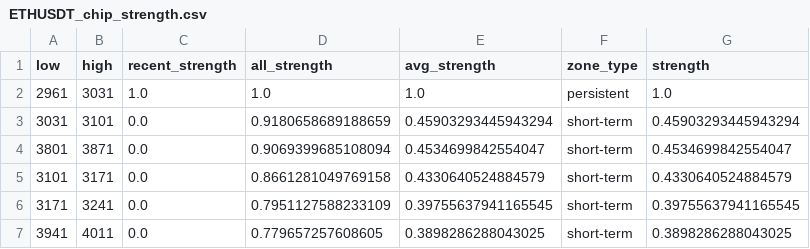
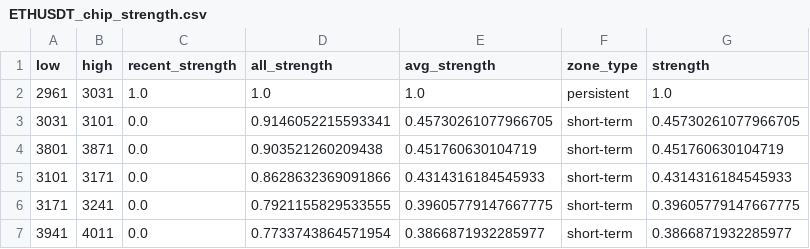
Before and after one commit to CMUJIN/crypto_csi_toolkit, a CSV file: docs/ETHUSDT_chip_strength.csv, drawn as a sheet.

```diff
--- a/docs/ETHUSDT_chip_strength.csv
+++ b/docs/ETHUSDT_chip_strength.csv
@@ -2,6 +2,6 @@ low,high,recent_strength,all_strength,avg_strength,zone_type,strength
 2961,3031,1.0,1.0,1.0,persistent,1.0
-3031,3101,0.0,0.9180658689188659,0.45903293445943294,short-term,0.45903293445943294
-3801,3871,0.0,0.9069399685108094,0.4534699842554047,short-term,0.4534699842554047
-3101,3171,0.0,0.8661281049769158,0.4330640524884579,short-term,0.4330640524884579
-3171,3241,0.0,0.7951127588233109,0.39755637941165545,short-term,0.39755637941165545
-3941,4011,0.0,0.779657257608605,0.3898286288043025,short-term,0.3898286288043025
+3031,3101,0.0,0.9146052215593341,0.45730261077966705,short-term,0.45730261077966705
+3801,3871,0.0,0.903521260209438,0.451760630104719,short-term,0.451760630104719
+3101,3171,0.0,0.8628632369091866,0.4314316184545933,short-term,0.4314316184545933
+3171,3241,0.0,0.7921155829533555,0.39605779147667775,short-term,0.39605779147667775
+3941,4011,0.0,0.7733743864571954,0.3866871932285977,short-term,0.3866871932285977
```
Also changed, not shown: docs/AAVEUSDT_chip_strength.csv, docs/BTCUSDT_chip_strength.csv, 15 other files.
